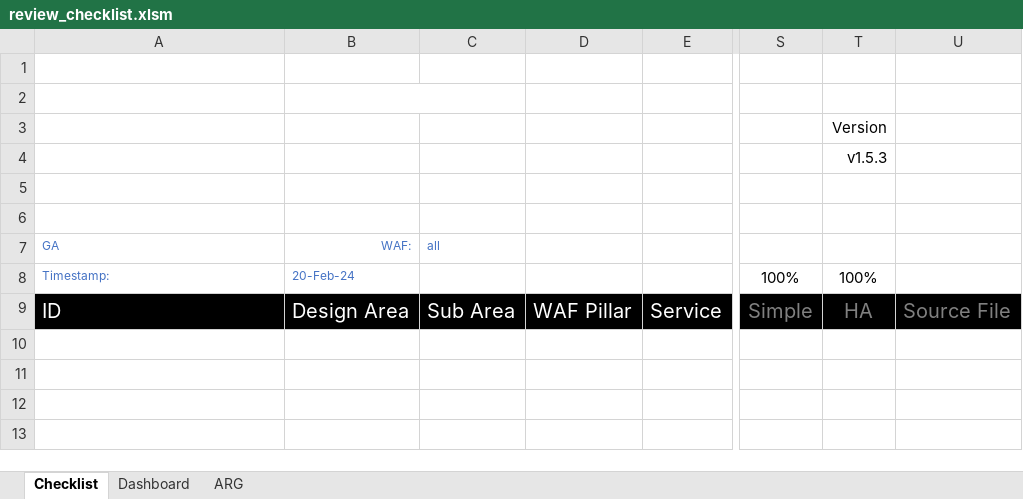
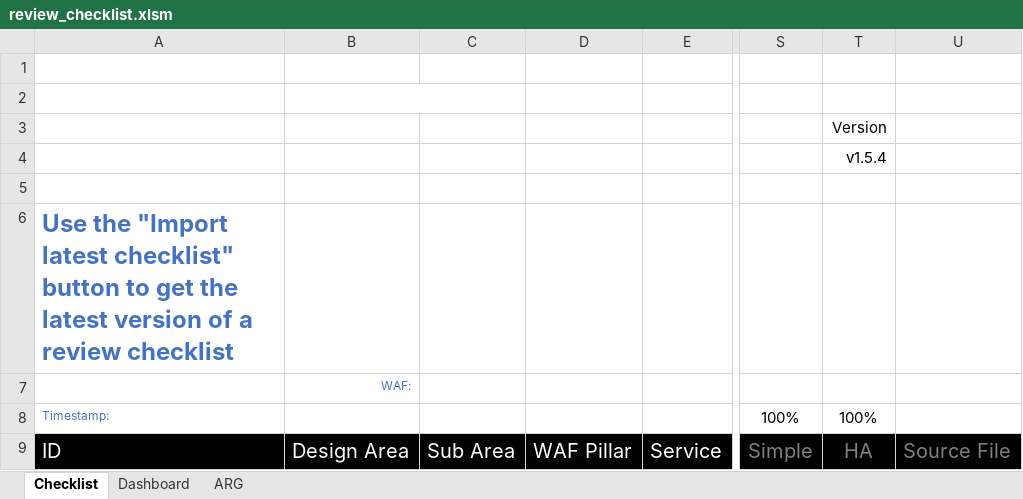
Before and after one commit to Azure/review-checklists, an Excel workbook: spreadsheet/review_checklist.xlsm, sheet Checklist, drawn as a sheet; only a part is shown, gaps mark what is left out; values as stored, in another font and other column widths than the file's, no borders; charts and pictures and conditional formats not drawn; the diff names each change by its address in the sheet, - before the commit and + after, or states it on an @@ line.

Commit message:
CRLF changed to LF, updated spreadsheet version, enhanced spreadsheet error checking

```diff
--- a/spreadsheet/review_checklist.xlsm (sheet Checklist)
+++ b/spreadsheet/review_checklist.xlsm (sheet Checklist)
-T4: v1.5.3
+T4: v1.5.4
-A6: (empty)
+A6: Use the "Import latest checklist" button to get the latest version of a review checklist
-A7: GA
+A7: (empty)
-C7: all
+C7: (empty)
-B8: 20-Feb-24
+B8: (empty)
```
Also changed, not shown: sheet Dashboard, charts or pictures, 2 other files.
